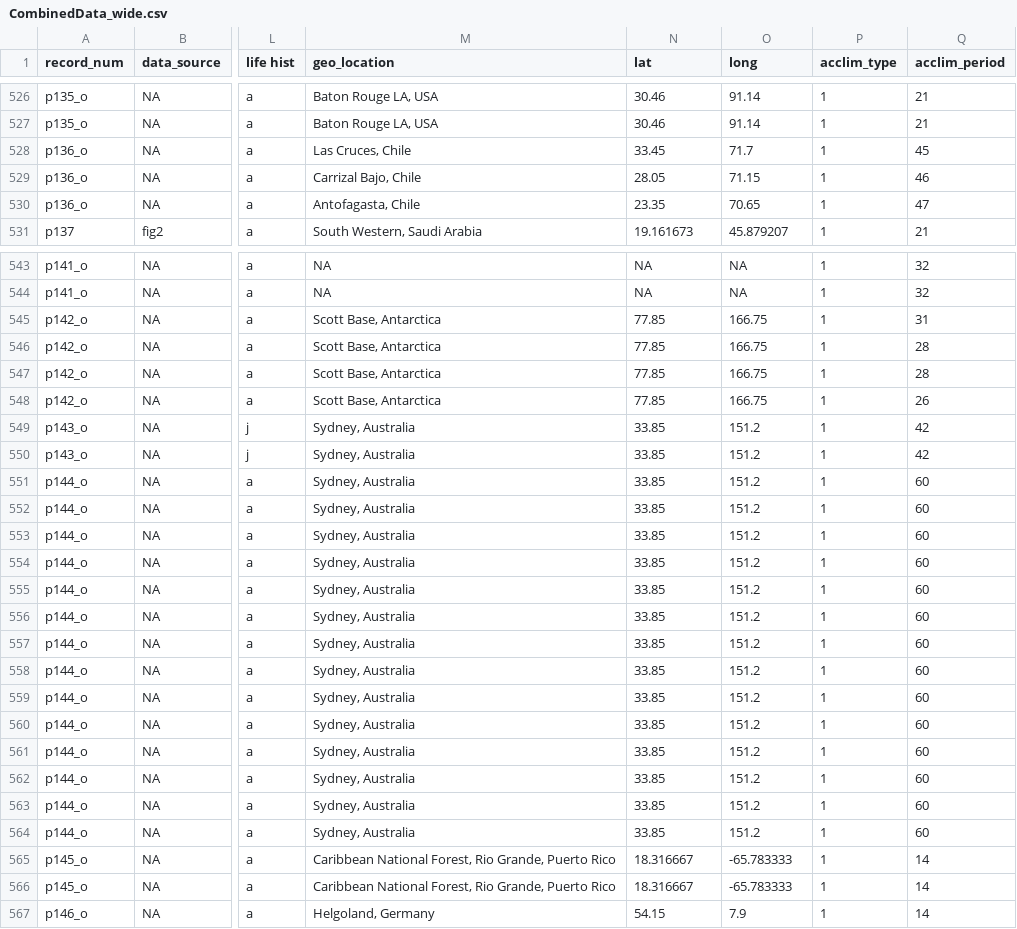
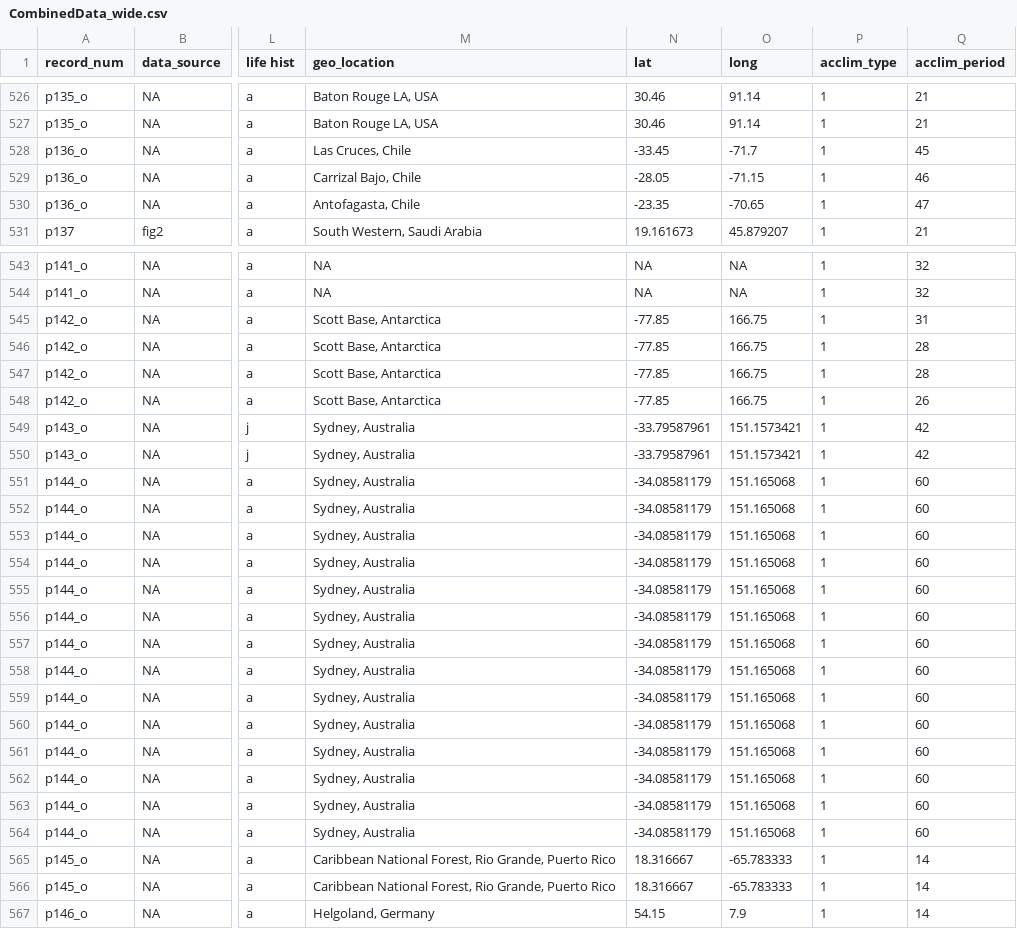
Before and after one commit to daniel1noble/Q10_meta_analysis, a CSV file: data/CombinedData_wide.csv, drawn as a sheet; only a part is shown, gaps mark what is left out; the diff covers the shown part only; the diff names each change by its address in the sheet, - before the commit and + after, or states it on an @@ line.

Commit message:
More checks of lats/longs. Fixing the main data

```diff
--- a/data/CombinedData_wide.csv
+++ b/data/CombinedData_wide.csv
-N528 (lat): 33.45
+N528 (lat): -33.45
-O528 (long): 71.7
+O528 (long): -71.7
-N529 (lat): 28.05
+N529 (lat): -28.05
-O529 (long): 71.15
+O529 (long): -71.15
-N530 (lat): 23.35
+N530 (lat): -23.35
-O530 (long): 70.65
+O530 (long): -70.65
-N545:N548 (lat): 77.85
+N545:N548 (lat): -77.85
-N549:N550 (lat): 33.85
+N549:N550 (lat): -33.79587961
-O549:O550 (long): 151.2
+O549:O550 (long): 151.1573421
-N551:N564 (lat): 33.85
+N551:N564 (lat): -34.08581179
-O551:O564 (long): 151.2
+O551:O564 (long): 151.165068
```
Also changed, not shown: 119 edited cells elsewhere in this file.
